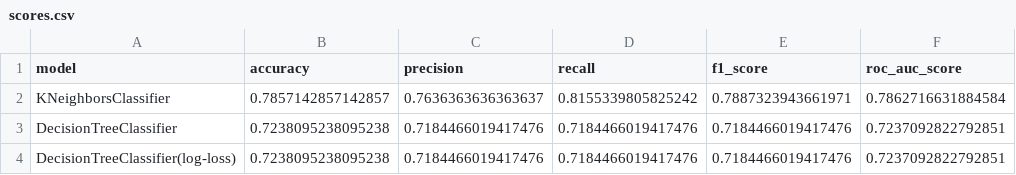
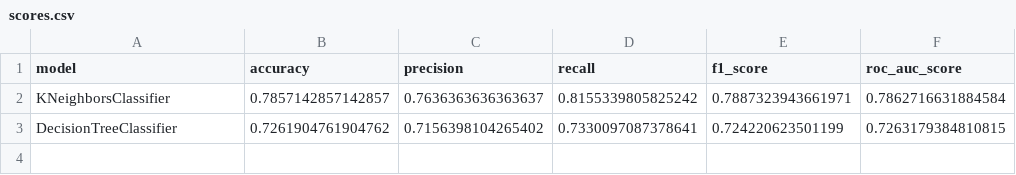
Before and after one commit to pabloing93/credit-scoring-prediction, a CSV file: scores.csv, drawn as a sheet.

Commit message:
Normalizando datos en decisiontree

```diff
--- a/scores.csv
+++ b/scores.csv
@@ -2,3 +2,2 @@ model;accuracy;precision;recall;f1_score;roc_auc_score
 KNeighborsClassifier;0.7857142857142857;0.7636363636363637;0.8155339805825242;0.7887323943661971;0.7862716631884584
-DecisionTreeClassifier;0.7238095238095238;0.7184466019417476;0.7184466019417476;0.7184466019417476;0.7237092822792851
-DecisionTreeClassifier(log-loss);0.7238095238095238;0.7184466019417476;0.7184466019417476;0.7184466019417476;0.7237092822792851
+DecisionTreeClassifier;0.7261904761904762;0.7156398104265402;0.7330097087378641;0.724220623501199;0.7263179384810815
```
Also changed, not shown: 3 other files.
